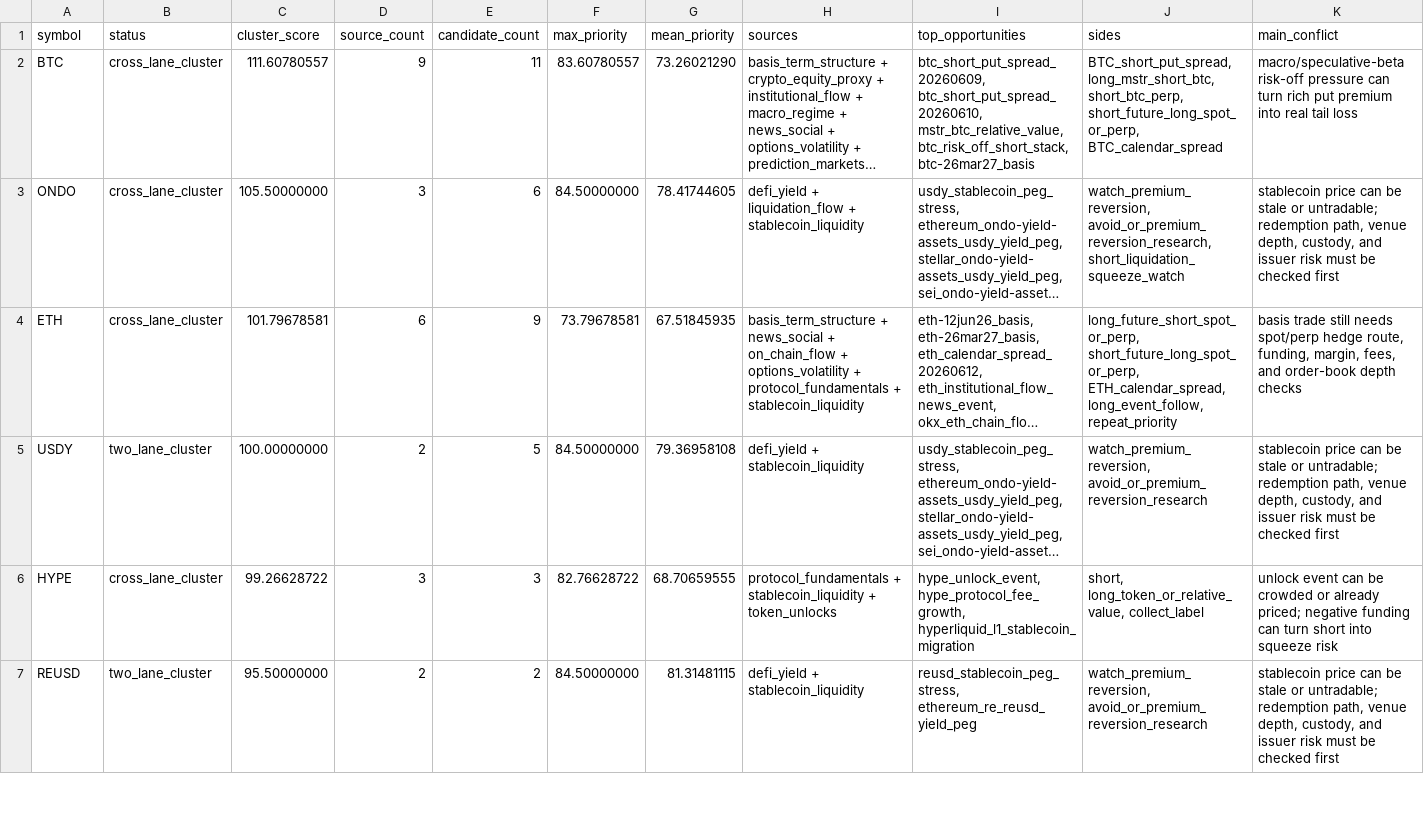
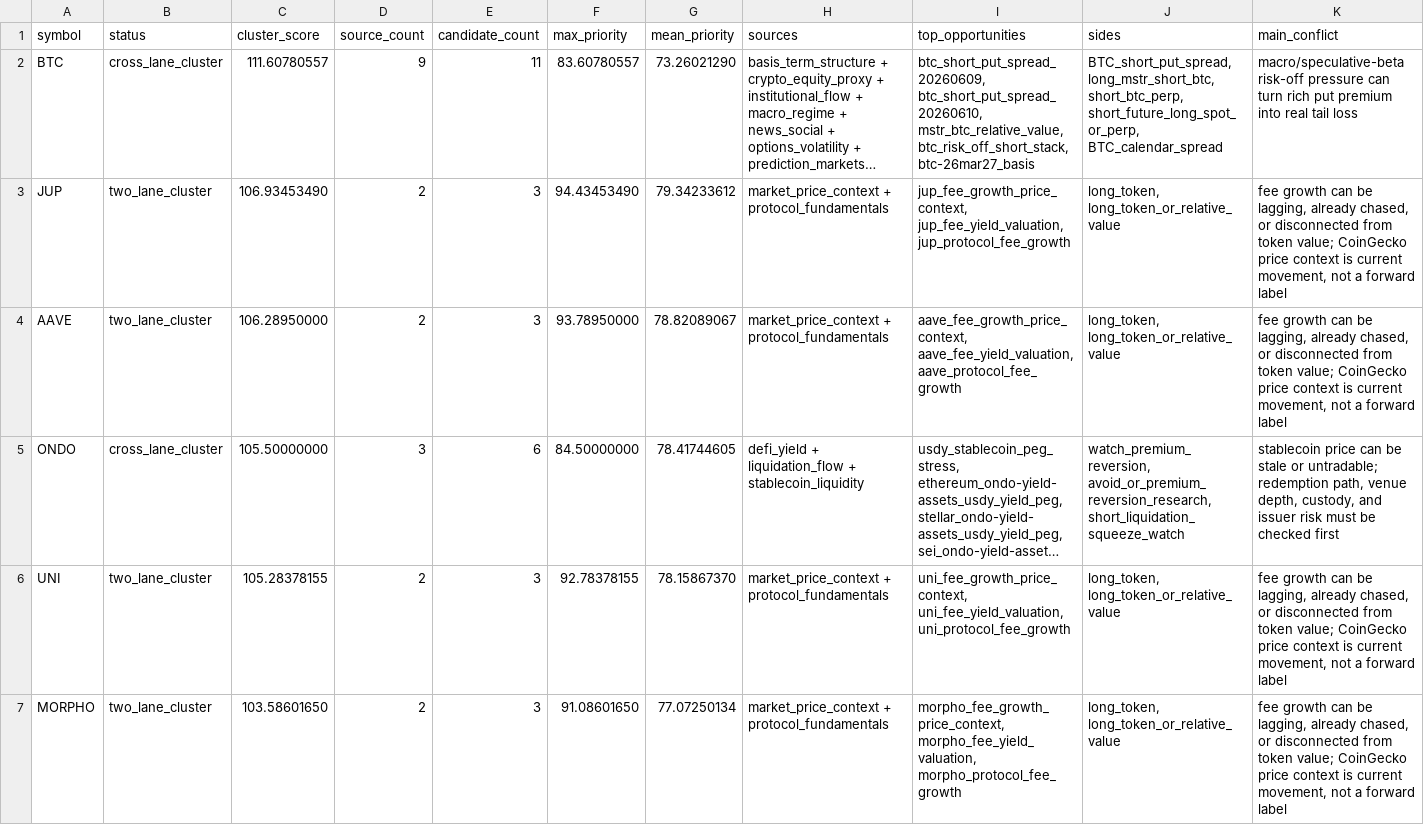
Before and after one commit to tomato414941/alpha-os, a CSV file: strategies/current_symbol_opportunity_map.csv, drawn as a sheet; only a part is shown; the shorter side is filled out with more unchanged rows; long unchanged cells end in …; rows hold the shown columns only; the diff covers the shown part only; the diff names each change by its address in the sheet, - before the commit and + after, or states it on an @@ line.

```diff
--- a/strategies/current_symbol_opportunity_map.csv
+++ b/strategies/current_symbol_opportunity_map.csv
+row 3: JUP | two_lane_cluster | 106.93453490 | 2 | 3 | 94.43453490 | 79.34233612 | market_price_context + protocol_fundamentals | jup_fee_growth_price_context, jup_fee_yield_valuation, jup_protocol_fee_growth | long_token, long_token_or_relative_value | fee growth can be lagging, already chased, or disconnected from token value; CoinGecko price context is current movement, not a forward label
+row 4: AAVE | two_lane_cluster | 106.28950000 | 2 | 3 | 93.78950000 | 78.82089067 | market_price_context + protocol_fundamentals | aave_fee_growth_price_context, aave_fee_yield_valuation, aave_protocol_fee_growth | long_token, long_token_or_relative_value | fee growth can be lagging, already chased, or disconnected from token value; CoinGecko price context is current movement, not a forward label
+row 6: UNI | two_lane_cluster | 105.28378155 | 2 | 3 | 92.78378155 | 78.15867370 | market_price_context + protocol_fundamentals | uni_fee_growth_price_context, uni_fee_yield_valuation, uni_protocol_fee_growth | long_token, long_token_or_relative_value | fee growth can be lagging, already chased, or disconnected from token value; CoinGecko price context is current movement, not a forward label
+row 7: MORPHO | two_lane_cluster | 103.58601650 | 2 | 3 | 91.08601650 | 77.07250134 | market_price_context + protocol_fundamentals | morpho_fee_growth_price_context, morpho_fee_yield_valuation, morpho_protocol_fee_growth | long_token, long_token_or_relative_value | fee growth can be lagging, already chased, or disconnected from token value; CoinGecko price context is current movement, not a forward label
```
Also changed, not shown: 2 added rows and 5 removed rows elsewhere in this file, strategies/current_alpha_stack.csv, strategies/current_symbol_cluster_conflicts.csv, 10 other files.
